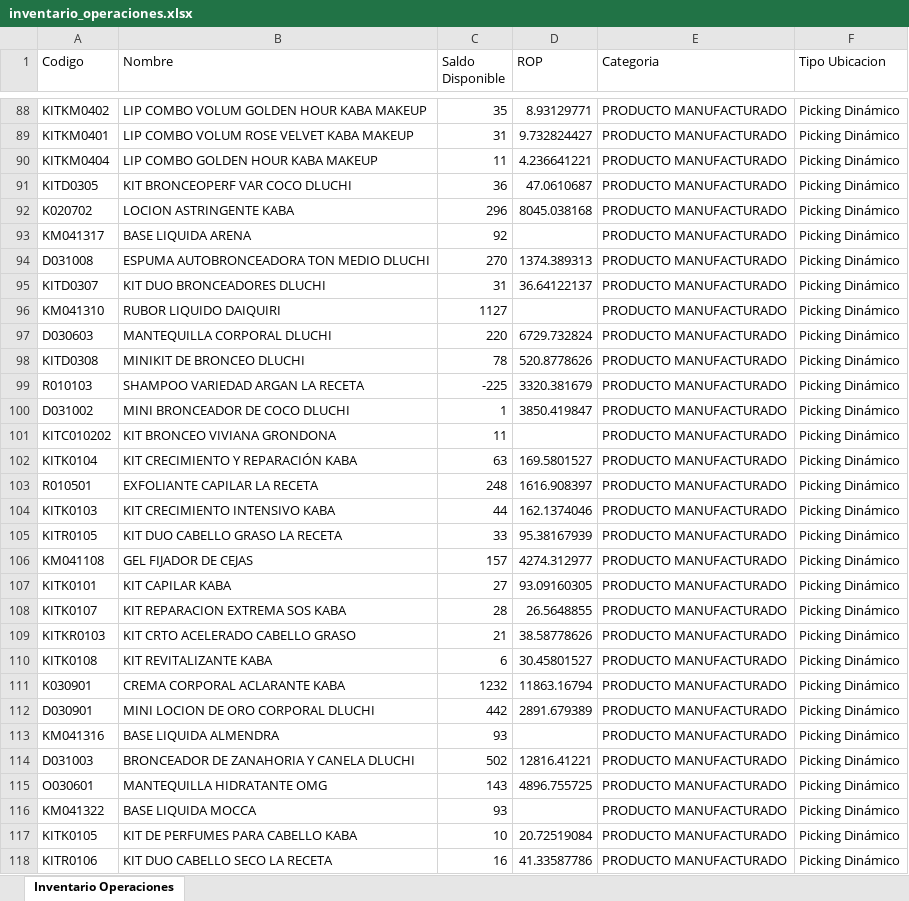
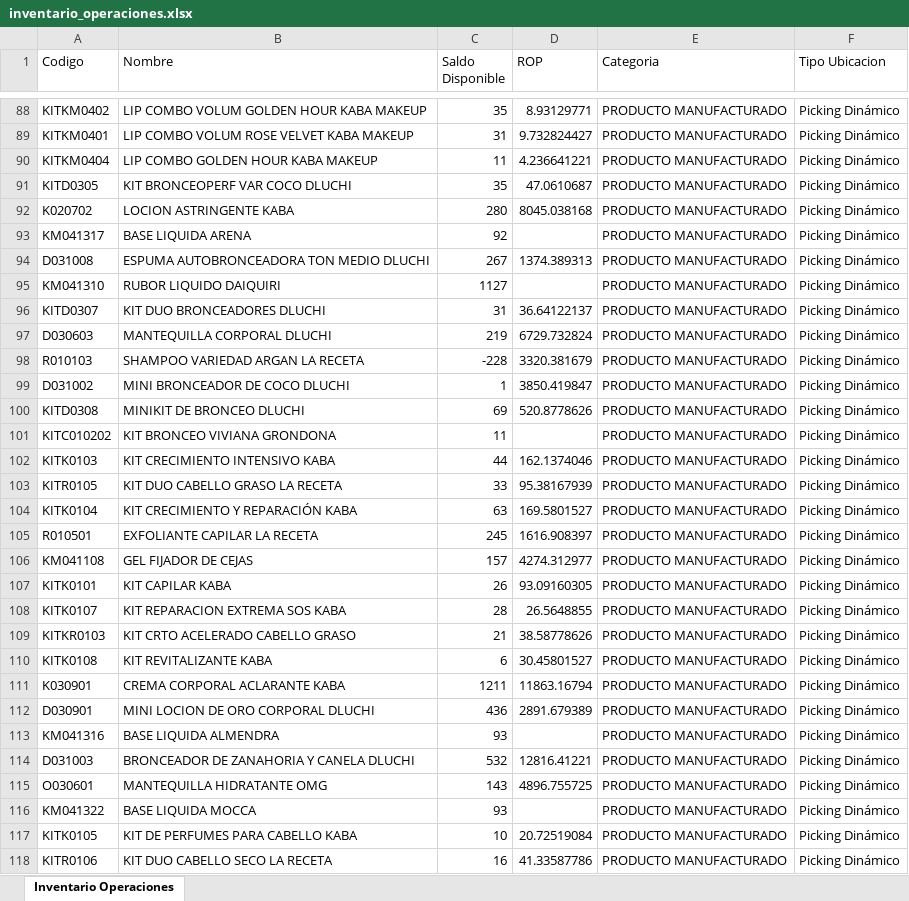
Before and after one commit to gaduqueja07/dashboard-dluchi, an Excel workbook: inventario_operaciones.xlsx, sheet Inventario Operaciones, drawn as a sheet; only a part is shown, gaps mark what is left out; values as stored, in another font and other column widths than the file's, no borders; removed rows and columns are numbered as before the commit, all else as after; the diff covers the shown part only; the diff names each change by its address in the sheet, - before the commit and + after, or states it on an @@ line.

Commit message:
Actualizar inventario_operaciones.xlsx (solo-inventario) - 2026-08-27 07:00

```diff
--- a/inventario_operaciones.xlsx (sheet Inventario Operaciones)
+++ b/inventario_operaciones.xlsx (sheet Inventario Operaciones)
-C91 (Saldo Disponible): 36
+C91 (Saldo Disponible): 35
-C92 (Saldo Disponible): 296
+C92 (Saldo Disponible): 280
-C94 (Saldo Disponible): 270
+C94 (Saldo Disponible): 267
@@ row 95 moved to row 96: KITD0307 @@
-C97 (Saldo Disponible): 220
+C97 (Saldo Disponible): 219
-row 98: KITD0308 | MINIKIT DE BRONCEO DLUCHI | 78 | 520.8778626 | PRODUCTO MANUFACTURADO | Picking Dinámico
-C98 (Saldo Disponible): -225
+C98 (Saldo Disponible): -228
+row 100: KITD0308 | MINIKIT DE BRONCEO DLUCHI | 69 | 520.8778626 | PRODUCTO MANUFACTURADO | Picking Dinámico
-row 103: R010501 | EXFOLIANTE CAPILAR LA RECETA | 248 | 1616.908397 | PRODUCTO MANUFACTURADO | Picking Dinámico
@@ row 102 moved to row 104: KITK0104 @@
+row 105: R010501 | EXFOLIANTE CAPILAR LA RECETA | 245 | 1616.908397 | PRODUCTO MANUFACTURADO | Picking Dinámico
-C107 (Saldo Disponible): 27
+C107 (Saldo Disponible): 26
-C111 (Saldo Disponible): 1232
+C111 (Saldo Disponible): 1211
-C112 (Saldo Disponible): 442
+C112 (Saldo Disponible): 436
-C114 (Saldo Disponible): 502
+C114 (Saldo Disponible): 532
```
Also changed, not shown: 15 added rows, 15 removed rows, 335 moved rows and 44 edited cells elsewhere in this sheet.
